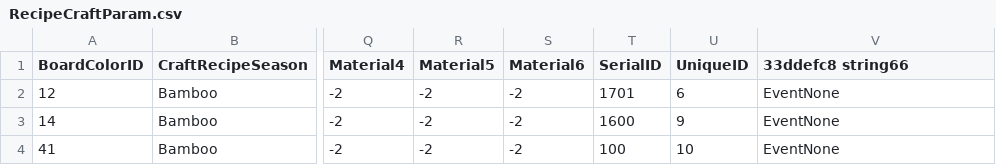
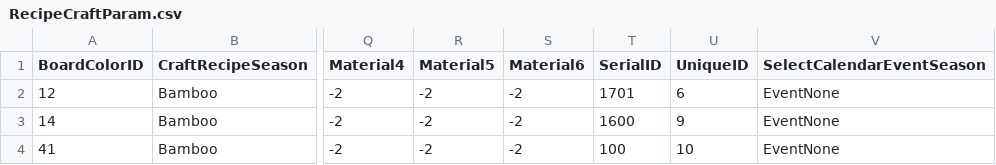
Before and after one commit to McSpazzy/acnh-csv, a CSV file: RecipeCraftParam.csv, drawn as a sheet; only a part is shown, gaps mark what is left out; the diff names each change by its address in the sheet, - before the commit and + after, or states it on an @@ line.

```diff
--- a/RecipeCraftParam.csv
+++ b/RecipeCraftParam.csv
-V1: 33ddefc8 string66
+V1: SelectCalendarEventSeason
```
Also changed, not shown: FishStatusParam.csv, HumanAnimParam.csv, 5 other files.
